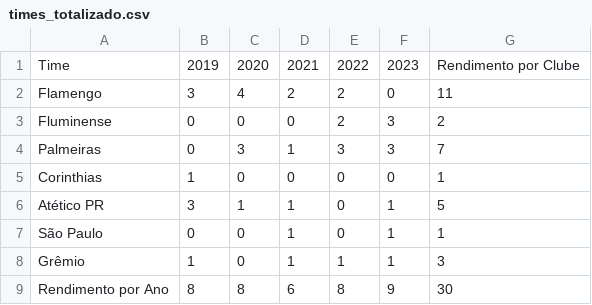
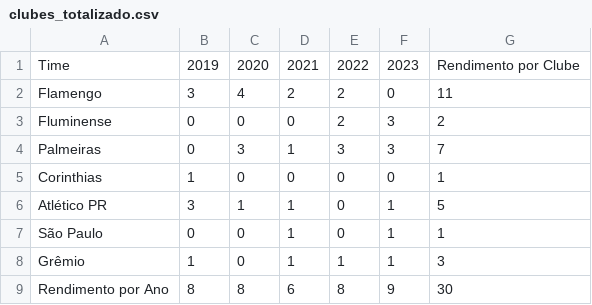
Before and after one commit to willianjcampos/assistente-analise-dados, a CSV file: clubes/clubes_totalizado.csv (was times/times_totalizado.csv), drawn as a sheet.

```diff
--- a/times/times_totalizado.csv
+++ b/clubes/clubes_totalizado.csv
@@ -5,3 +5,3 @@ Palmeiras,0,3,1,3,3,7
 Corinthias,1,0,0,0,0,1
-Atético PR,3,1,1,0,1,5
+Atlético PR,3,1,1,0,1,5
 São Paulo,0,0,1,0,1,1
```
Also changed, not shown: 10 other files.
